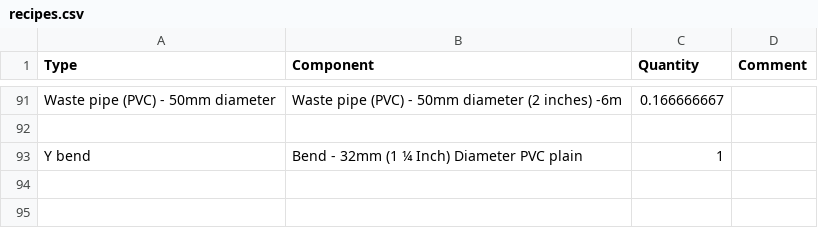
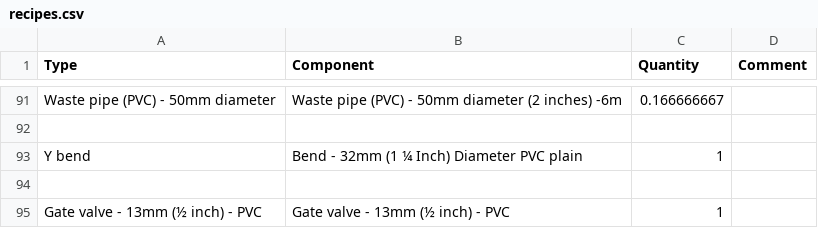
Before and after one commit to SwanaWJ/pyrevit-CostEstimates, a CSV file: tools.extension/PyCostEstimates.tab/Cost Update.panel/Multi csv.pushbutton/recipes.csv, drawn as a sheet; only a part is shown, gaps mark what is left out.

```diff
--- a/tools.extension/PyCostEstimates.tab/Cost Update.panel/Multi csv.pushbutton/recipes.csv
+++ b/tools.extension/PyCostEstimates.tab/Cost Update.panel/Multi csv.pushbutton/recipes.csv
@@ -93 +93,3 @@ Waste pipe (PVC) - 50mm diameter,Waste pipe (PVC) - 50mm diameter (2 inches) -6m
 Y bend,Bend - 32mm (1 ¼ Inch) Diameter PVC plain,1,
+,,,
+Gate valve - 13mm (½ inch) - PVC,Gate valve - 13mm (½ inch) - PVC,1,
```
Also changed, not shown: 3 other files.
